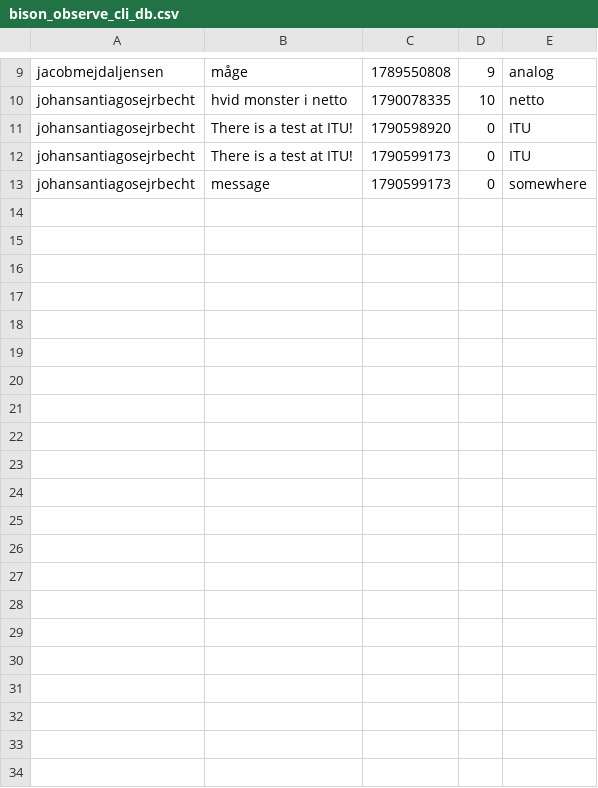
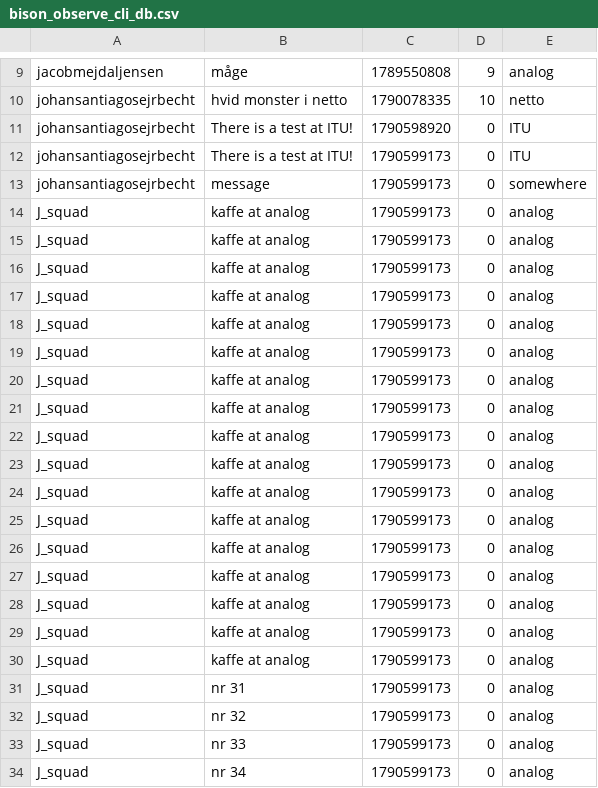
Before and after one commit to ITU-BDSA2026-GROUP8/Bison, a CSV file: src/SimpleDB/bison_observe_cli_db.csv, drawn as a sheet; only a part is shown, gaps mark what is left out.

```diff
--- a/src/SimpleDB/bison_observe_cli_db.csv
+++ b/src/SimpleDB/bison_observe_cli_db.csv
@@ -13 +13,22 @@ johansantiagosejrbecht,There is a test at ITU!,1790599173,0,ITU
 johansantiagosejrbecht,message,1790599173,0,somewhere
+J_squad,kaffe at analog,1790599173,0,analog
+J_squad,kaffe at analog,1790599173,0,analog
+J_squad,kaffe at analog,1790599173,0,analog
+J_squad,kaffe at analog,1790599173,0,analog
+J_squad,kaffe at analog,1790599173,0,analog
+J_squad,kaffe at analog,1790599173,0,analog
+J_squad,kaffe at analog,1790599173,0,analog
+J_squad,kaffe at analog,1790599173,0,analog
+J_squad,kaffe at analog,1790599173,0,analog
+J_squad,kaffe at analog,1790599173,0,analog
+J_squad,kaffe at analog,1790599173,0,analog
+J_squad,kaffe at analog,1790599173,0,analog
+J_squad,kaffe at analog,1790599173,0,analog
+J_squad,kaffe at analog,1790599173,0,analog
+J_squad,kaffe at analog,1790599173,0,analog
+J_squad,kaffe at analog,1790599173,0,analog
+J_squad,kaffe at analog,1790599173,0,analog
+J_squad,nr 31,1790599173,0,analog
+J_squad,nr 32,1790599173,0,analog
+J_squad,nr 33,1790599173,0,analog
+J_squad,nr 34,1790599173,0,analog
```
Also changed, not shown: 2 other files.
